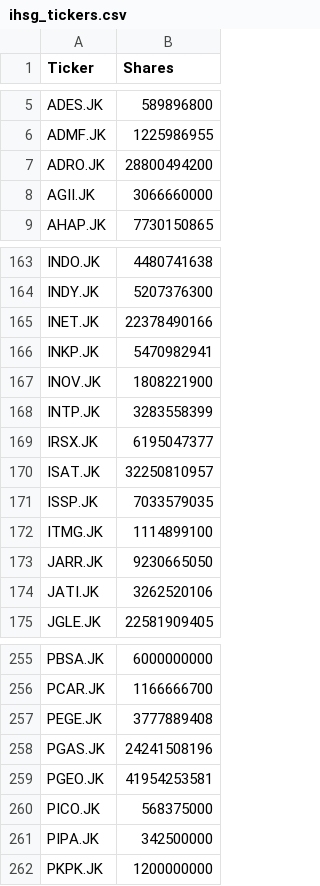
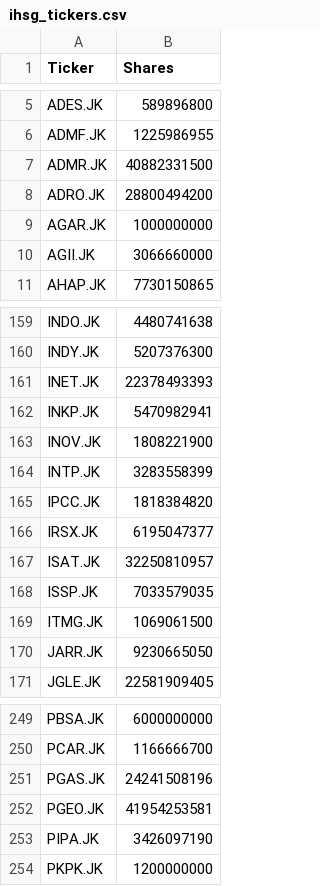
Before and after one commit to widiginanjarsyahputra/ihsg-tickers, a CSV file: ihsg_tickers.csv, drawn as a sheet; only a part is shown, gaps mark what is left out; the diff covers the shown part only.

```diff
--- a/ihsg_tickers.csv
+++ b/ihsg_tickers.csv
@@ -6,3 +6,5 @@ ADES.JK,589896800
 ADMF.JK,1225986955
+ADMR.JK,40882331500
 ADRO.JK,28800494200
+AGAR.JK,1000000000
 AGII.JK,3066660000
@@ -164,3 +160,3 @@ INDO.JK,4480741638
 INDY.JK,5207376300
-INET.JK,22378490166
+INET.JK,22378493393
 INKP.JK,5470982941
@@ -168,2 +164,3 @@ INOV.JK,1808221900
 INTP.JK,3283558399
+IPCC.JK,1818384820
 IRSX.JK,6195047377
@@ -171,5 +168,4 @@ ISAT.JK,32250810957
 ISSP.JK,7033579035
-ITMG.JK,1114899100
+ITMG.JK,1069061500
 JARR.JK,9230665050
-JATI.JK,3262520106
 JGLE.JK,22581909405
@@ -256,7 +250,5 @@ PBSA.JK,6000000000
 PCAR.JK,1166666700
-PEGE.JK,3777889408
 PGAS.JK,24241508196
 PGEO.JK,41954253581
-PICO.JK,568375000
-PIPA.JK,342500000
+PIPA.JK,3426097190
 PKPK.JK,1200000000
```
Also changed, not shown: 5 added rows, 20 removed rows and 13 edited cells elsewhere in this file, 1 other file.
